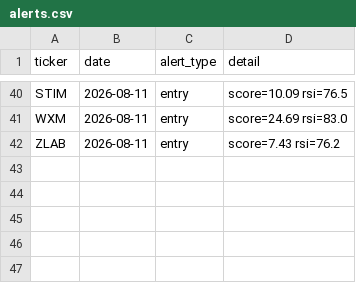
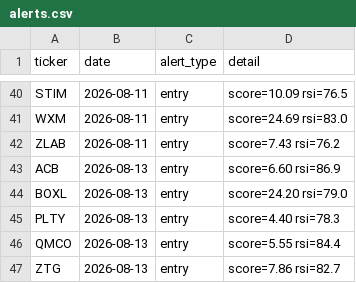
Before and after one commit to kgb1970-gh/stock-crash-tracker, a CSV file: data/alerts.csv, drawn as a sheet; only a part is shown, gaps mark what is left out; the diff names each change by its address in the sheet, - before the commit and + after, or states it on an @@ line.

```diff
--- a/data/alerts.csv
+++ b/data/alerts.csv
+row 43: ACB | 2026-08-13 | entry | score=6.60 rsi=86.9
+row 44: BOXL | 2026-08-13 | entry | score=24.20 rsi=79.0
+row 45: PLTY | 2026-08-13 | entry | score=4.40 rsi=78.3
+row 46: QMCO | 2026-08-13 | entry | score=5.55 rsi=84.4
+row 47: ZTG | 2026-08-13 | entry | score=7.86 rsi=82.7
```
Also changed, not shown: data/watchlist.csv, data/watchlist_history.csv.
